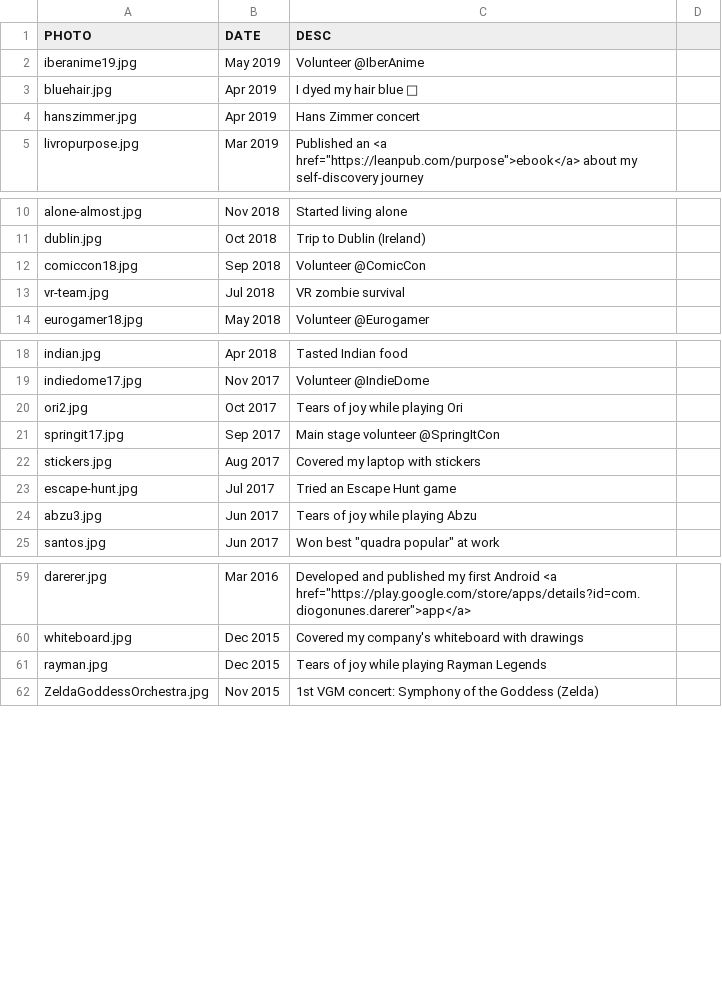
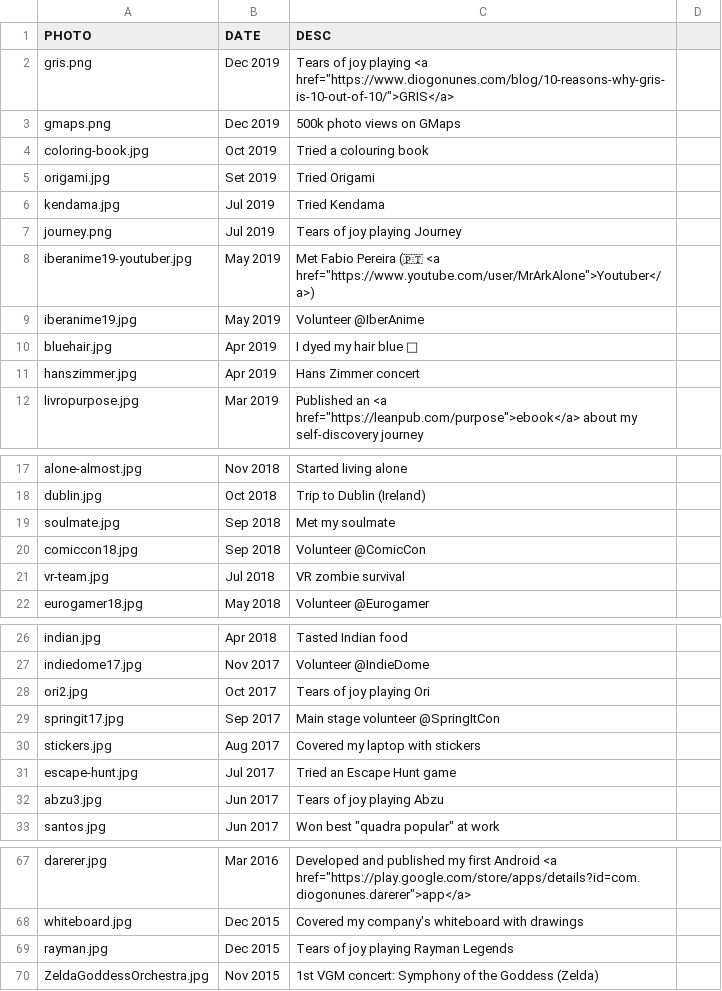
Before and after one commit to dialex/DiogoNunesCom, a CSV file: assets/achiev-generator/achievs.csv, drawn as a sheet; only a part is shown, gaps mark what is left out.

Commit message:
chore: update achievs of 2019

```diff
--- a/assets/achiev-generator/achievs.csv
+++ b/assets/achiev-generator/achievs.csv
@@ -1,2 +1,9 @@
 PHOTO,DATE,DESC
+gris.png,Dec 2019,Tears of joy playing <a href="https://www.diogonunes.com/blog/10-reasons-why-gris-is-10-out-of-10/">GRIS</a>
+gmaps.png,Dec 2019,500k photo views on GMaps
+coloring-book.jpg,Oct 2019,Tried a colouring book
+origami.jpg,Set 2019,Tried Origami
+kendama.jpg,Jul 2019,Tried Kendama
+journey.png,Jul 2019,Tears of joy playing Journey
+iberanime19-youtuber.jpg,May 2019,Met Fabio Pereira (🇵🇹 <a href="https://www.youtube.com/user/MrArkAlone">Youtuber</a>)
 iberanime19.jpg,May 2019,Volunteer @IberAnime
@@ -11,2 +18,3 @@ alone-almost.jpg,Nov 2018,Started living alone
 dublin.jpg,Oct 2018,Trip to Dublin (Ireland)
+soulmate.jpg,Sep 2018,Met my soulmate
 comiccon18.jpg,Sep 2018,Volunteer @ComicCon
@@ -19,3 +27,3 @@ indian.jpg,Apr 2018,Tasted Indian food
 indiedome17.jpg,Nov 2017,Volunteer @IndieDome
-ori2.jpg,Oct 2017,Tears of joy while playing Ori
+ori2.jpg,Oct 2017,Tears of joy playing Ori
 springit17.jpg,Sep 2017,Main stage volunteer @SpringItCon
@@ -23,3 +31,3 @@ stickers.jpg,Aug 2017,Covered my laptop with stickers
 escape-hunt.jpg,Jul 2017,Tried an Escape Hunt game
-abzu3.jpg,Jun 2017,Tears of joy while playing Abzu
+abzu3.jpg,Jun 2017,Tears of joy playing Abzu
 santos.jpg,Jun 2017,Won best "quadra popular" at work
@@ -60,3 +68,3 @@ darerer.jpg,Mar 2016,Developed and published my first Android <a href="https://p
 whiteboard.jpg,Dec 2015,Covered my company's whiteboard with drawings
-rayman.jpg,Dec 2015,Tears of joy while playing Rayman Legends
+rayman.jpg,Dec 2015,Tears of joy playing Rayman Legends
 ZeldaGoddessOrchestra.jpg,Nov 2015,1st VGM concert: Symphony of the Goddess (Zelda)
```
Also changed, not shown: 10 other files.
